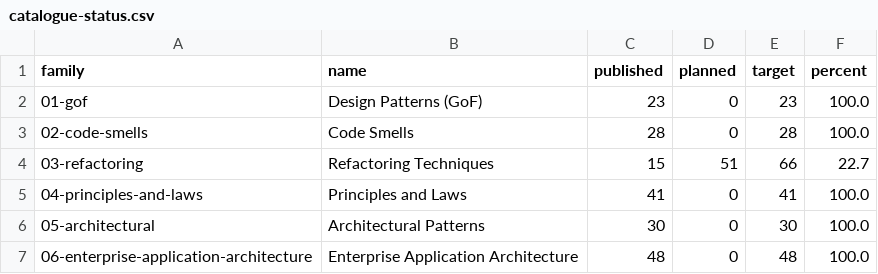
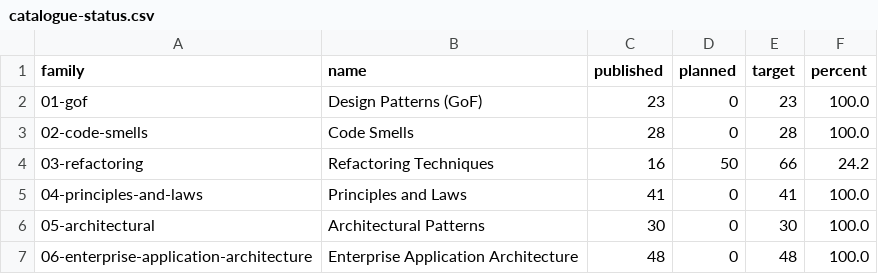
Before and after one commit to mjmirza/patterns, a CSV file: dist/catalogue-status.csv, drawn as a sheet; only a part is shown.

```diff
--- a/dist/catalogue-status.csv
+++ b/dist/catalogue-status.csv
@@ -3,3 +3,3 @@ family,name,published,planned,target,percent
 02-code-smells,Code Smells,28,0,28,100.0
-03-refactoring,Refactoring Techniques,15,51,66,22.7
+03-refactoring,Refactoring Techniques,16,50,66,24.2
 04-principles-and-laws,Principles and Laws,41,0,41,100.0
```
Also changed, not shown: 6 other files.
